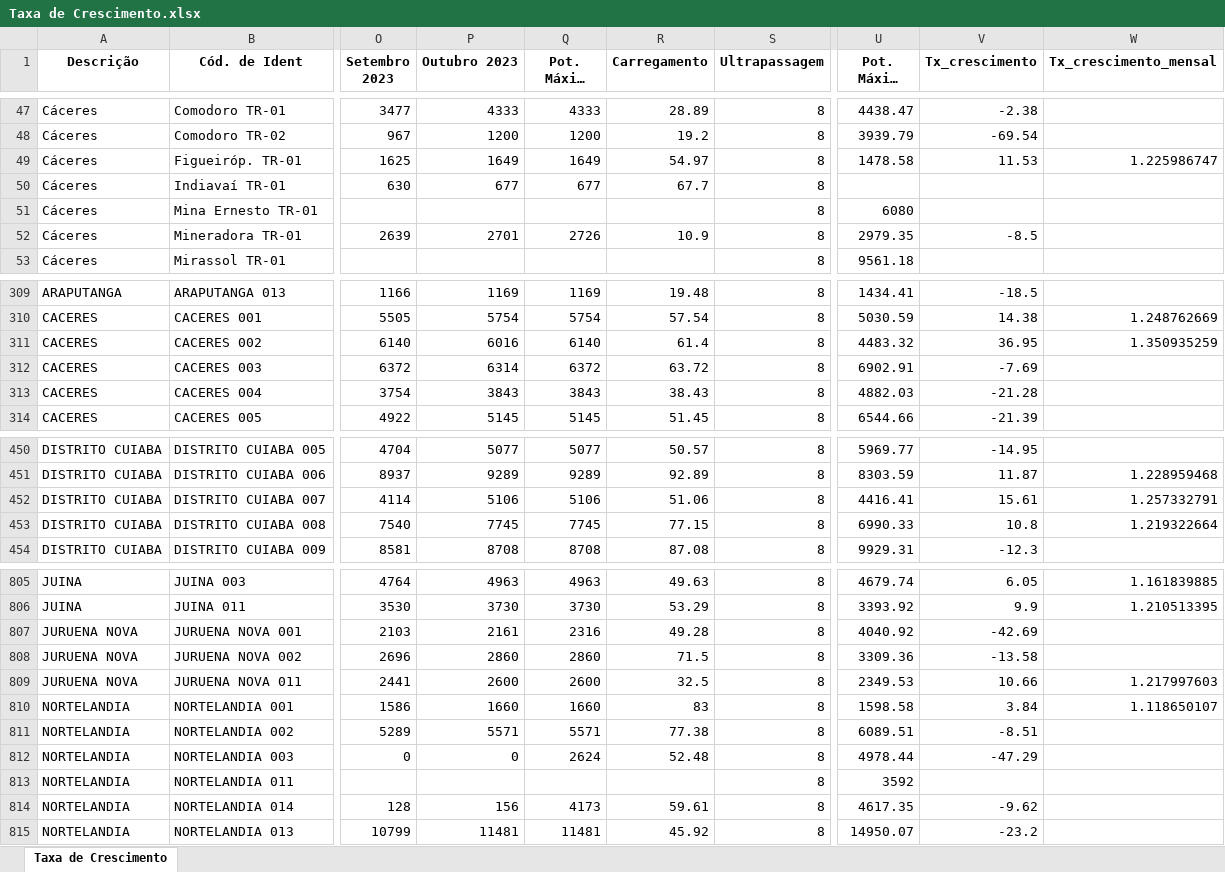
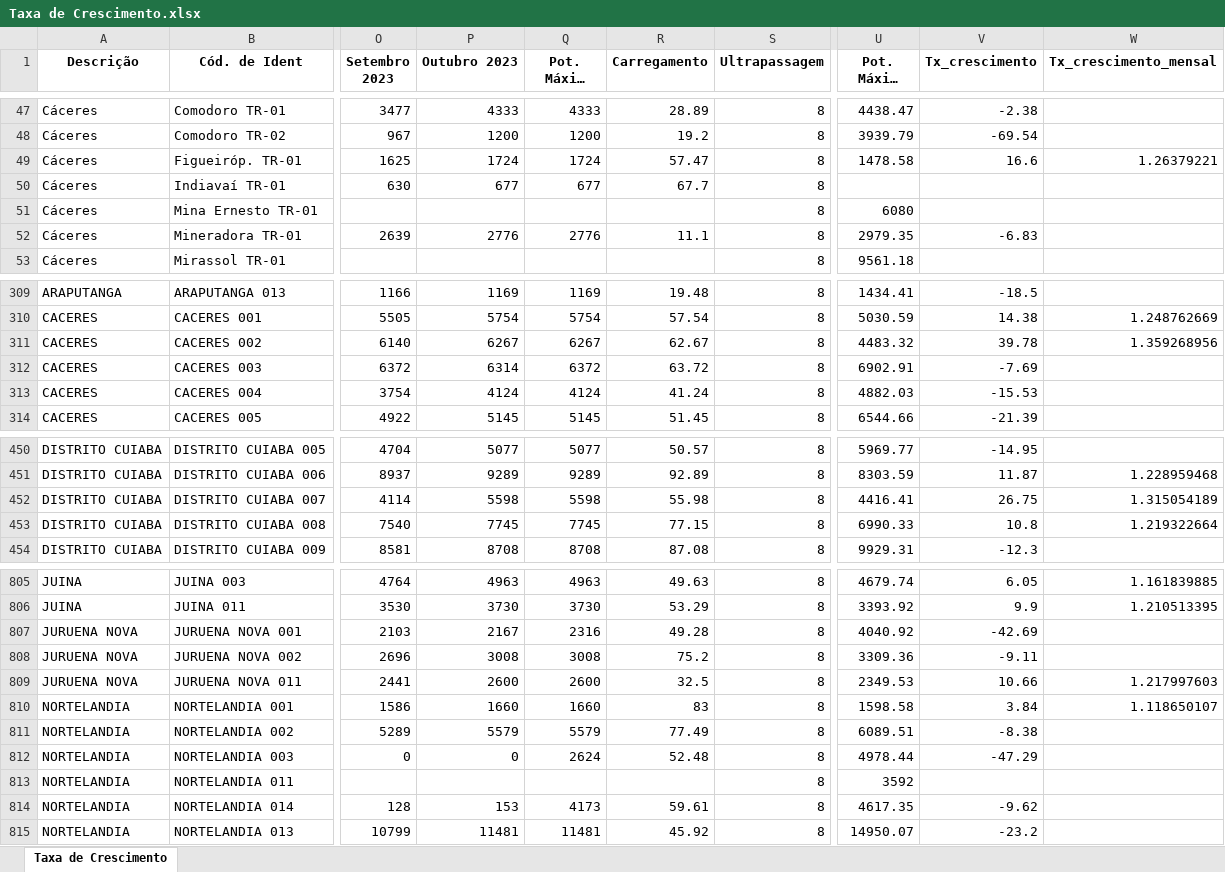
Before and after one commit to Arthuow/ASPO, an Excel workbook: Taxa de Crescimento.xlsx, sheet Taxa de Crescimento, drawn as a sheet; only a part is shown, gaps mark what is left out; long unchanged cells end in …; values as stored, in another font and other column widths than the file's, no borders; the diff covers the shown part only; the diff names each change by its address in the sheet, - before the commit and + after, or states it on an @@ line.

```diff
--- a/Taxa de Crescimento.xlsx (sheet Taxa de Crescimento)
+++ b/Taxa de Crescimento.xlsx (sheet Taxa de Crescimento)
-P49 (Outubro 2023): 1649
+P49 (Outubro 2023): 1724
-Q49 (Pot. Máxima 2023): 1649
+Q49 (Pot. Máxima 2023): 1724
-R49 (Carregamento): 54.97
+R49 (Carregamento): 57.47
-V49 (Tx_crescimento): 11.53
+V49 (Tx_crescimento): 16.6
-W49 (Tx_crescimento_mensal): 1.225986747
+W49 (Tx_crescimento_mensal): 1.26379221
-P52 (Outubro 2023): 2701
+P52 (Outubro 2023): 2776
-Q52 (Pot. Máxima 2023): 2726
+Q52 (Pot. Máxima 2023): 2776
-R52 (Carregamento): 10.9
+R52 (Carregamento): 11.1
-V52 (Tx_crescimento): -8.5
+V52 (Tx_crescimento): -6.83
-P311 (Outubro 2023): 6016
+P311 (Outubro 2023): 6267
-Q311 (Pot. Máxima 2023): 6140
+Q311 (Pot. Máxima 2023): 6267
-R311 (Carregamento): 61.4
+R311 (Carregamento): 62.67
-V311 (Tx_crescimento): 36.95
+V311 (Tx_crescimento): 39.78
-W311 (Tx_crescimento_mensal): 1.350935259
+W311 (Tx_crescimento_mensal): 1.359268956
-P313 (Outubro 2023): 3843
+P313 (Outubro 2023): 4124
-Q313 (Pot. Máxima 2023): 3843
+Q313 (Pot. Máxima 2023): 4124
-R313 (Carregamento): 38.43
+R313 (Carregamento): 41.24
-V313 (Tx_crescimento): -21.28
+V313 (Tx_crescimento): -15.53
-P452 (Outubro 2023): 5106
+P452 (Outubro 2023): 5598
-Q452 (Pot. Máxima 2023): 5106
+Q452 (Pot. Máxima 2023): 5598
-R452 (Carregamento): 51.06
+R452 (Carregamento): 55.98
-V452 (Tx_crescimento): 15.61
+V452 (Tx_crescimento): 26.75
-W452 (Tx_crescimento_mensal): 1.257332791
+W452 (Tx_crescimento_mensal): 1.315054189
-P807 (Outubro 2023): 2161
+P807 (Outubro 2023): 2167
-P808 (Outubro 2023): 2860
+P808 (Outubro 2023): 3008
-Q808 (Pot. Máxima 2023): 2860
+Q808 (Pot. Máxima 2023): 3008
-R808 (Carregamento): 71.5
+R808 (Carregamento): 75.2
-V808 (Tx_crescimento): -13.58
+V808 (Tx_crescimento): -9.11
-P811 (Outubro 2023): 5571
+P811 (Outubro 2023): 5579
-Q811 (Pot. Máxima 2023): 5571
+Q811 (Pot. Máxima 2023): 5579
-R811 (Carregamento): 77.38
+R811 (Carregamento): 77.49
-V811 (Tx_crescimento): -8.51
+V811 (Tx_crescimento): -8.38
-P814 (Outubro 2023): 156
+P814 (Outubro 2023): 153
```
Also changed, not shown: 130 edited cells elsewhere in this sheet, Valores_maximos_P_meses.xlsx, 2 other files.
